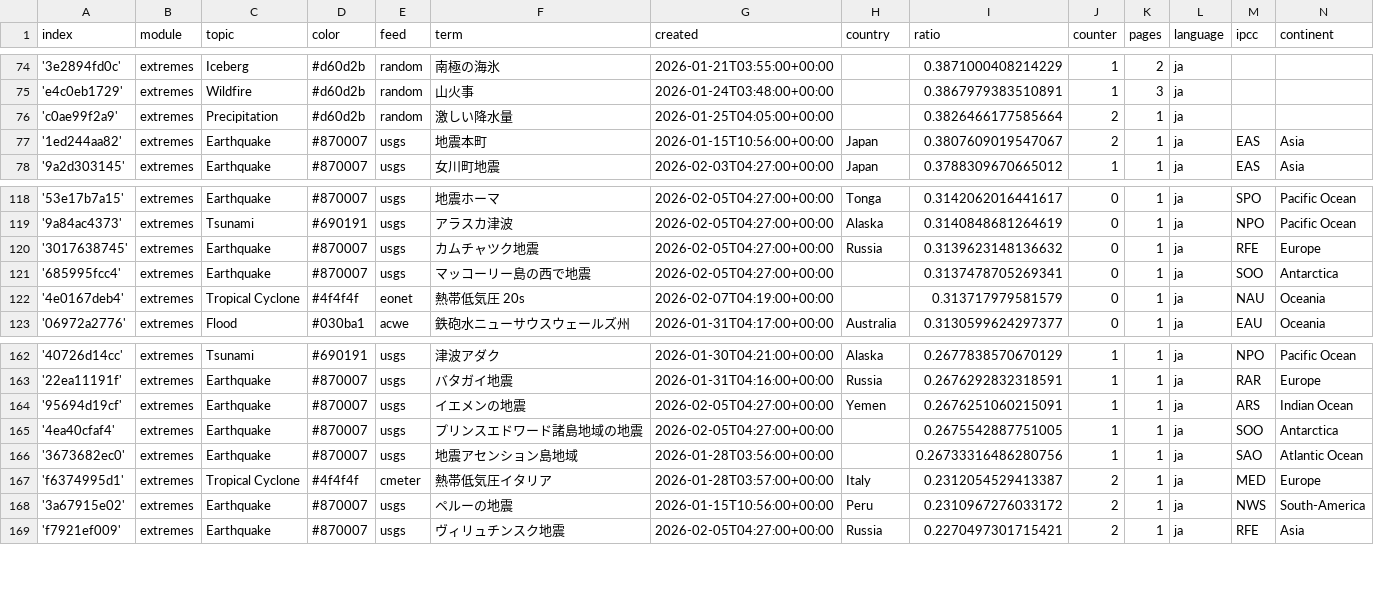
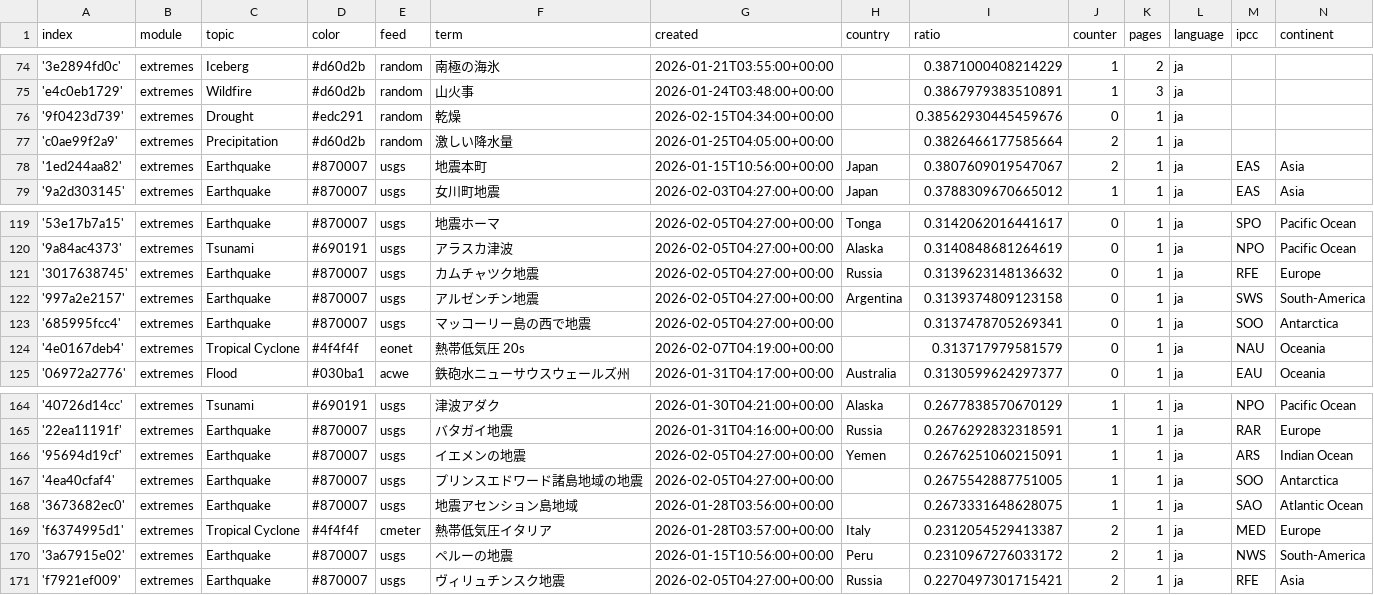
Before and after one commit to annajungfleischnews/japaneseExtremes, a CSV file: terms.csv, drawn as a sheet; only a part is shown, gaps mark what is left out.

Commit message:
Commit from GitHub Actions (import:0.0)

```diff
--- a/terms.csv
+++ b/terms.csv
@@ -75,2 +75,3 @@ index,module,topic,color,feed,term,created,country,ratio,counter,pages,language,
 'e4c0eb1729',extremes,Wildfire,#d60d2b,random,山火事,2026-01-24T03:48:00+00:00,,0.3867979383510891,1,3,ja,,
+'9f0423d739',extremes,Drought,#edc291,random,乾燥,2026-02-15T04:34:00+00:00,,0.38562930445459676,0,1,ja,,
 'c0ae99f2a9',extremes,Precipitation,#d60d2b,random,激しい降水量,2026-01-25T04:05:00+00:00,,0.3826466177585664,2,1,ja,,
@@ -120,2 +121,3 @@ index,module,topic,color,feed,term,created,country,ratio,counter,pages,language,
 '3017638745',extremes,Earthquake,#870007,usgs,カムチャツク地震,2026-02-05T04:27:00+00:00,Russia,0.3139623148136632,0,1,ja,RFE,Europe
+'997a2e2157',extremes,Earthquake,#870007,usgs,アルゼンチン地震,2026-02-05T04:27:00+00:00,Argentina,0.3139374809123158,0,1,ja,SWS,South-America
 '685995fcc4',extremes,Earthquake,#870007,usgs,マッコーリー島の西で地震,2026-02-05T04:27:00+00:00,,0.3137478705269341,0,1,ja,SOO,Antarctica
@@ -165,3 +167,3 @@ index,module,topic,color,feed,term,created,country,ratio,counter,pages,language,
 '4ea40cfaf4',extremes,Earthquake,#870007,usgs,プリンスエドワード諸島地域の地震,2026-02-05T04:27:00+00:00,,0.2675542887751005,1,1,ja,SOO,Antarctica
-'3673682ec0',extremes,Earthquake,#870007,usgs,地震アセンション島地域,2026-01-28T03:56:00+00:00,,0.26733316486280756,1,1,ja,SAO,Atlantic Ocean
+'3673682ec0',extremes,Earthquake,#870007,usgs,地震アセンション島地域,2026-01-28T03:56:00+00:00,,0.2673331648628075,1,1,ja,SAO,Atlantic Ocean
 'f6374995d1',extremes,Tropical Cyclone,#4f4f4f,cmeter,熱帯低気圧イタリア,2026-01-28T03:57:00+00:00,Italy,0.2312054529413387,2,1,ja,MED,Europe
```
